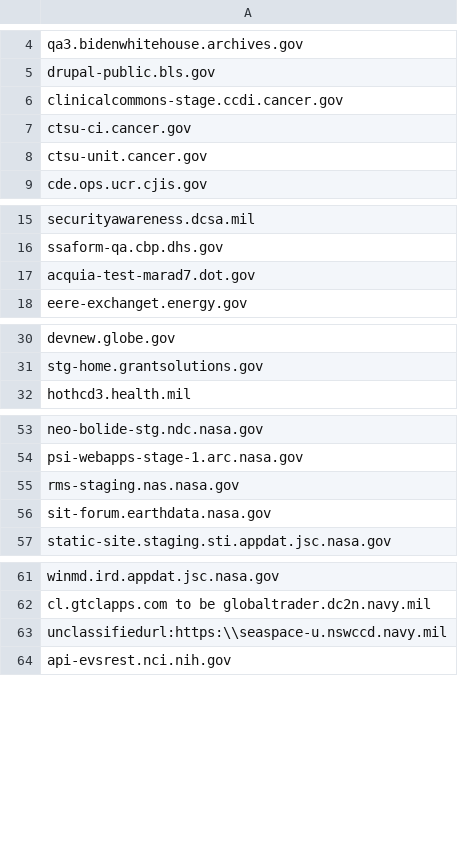
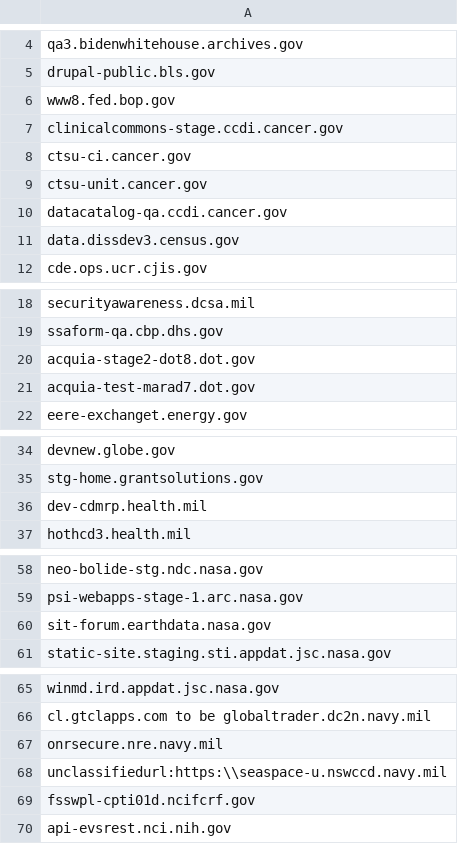
Before and after one commit to arpitjain099/site-scanning-analysis, a CSV file: reports/missing-target-url-in-snapshot.csv, drawn as a sheet; only a part is shown, gaps mark what is left out; removed rows and columns are numbered as before the commit, all else as after; the diff covers the shown part only; the diff names each change by its address in the sheet, - before the commit and + after, or states it on an @@ line.

```diff
--- a/reports/missing-target-url-in-snapshot.csv
+++ b/reports/missing-target-url-in-snapshot.csv
+row 6: www8.fed.bop.gov
+row 10: datacatalog-qa.ccdi.cancer.gov
+row 11: data.dissdev3.census.gov
+row 20: acquia-stage2-dot8.dot.gov
+row 36: dev-cdmrp.health.mil
-row 55: rms-staging.nas.nasa.gov
+row 67: onrsecure.nre.navy.mil
+row 69: fsswpl-cpti01d.ncifcrf.gov
```
Also changed, not shown: 5 added rows elsewhere in this file.
